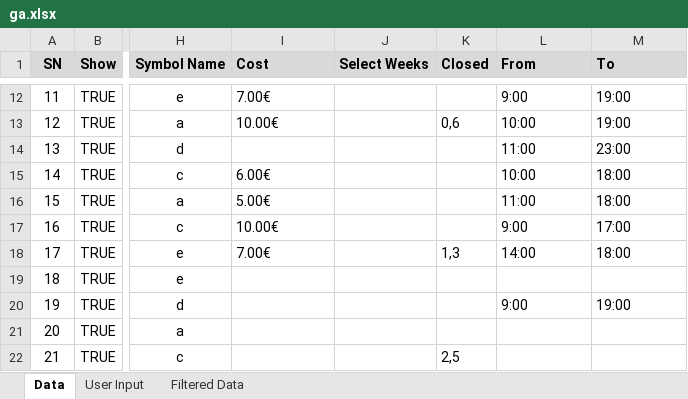
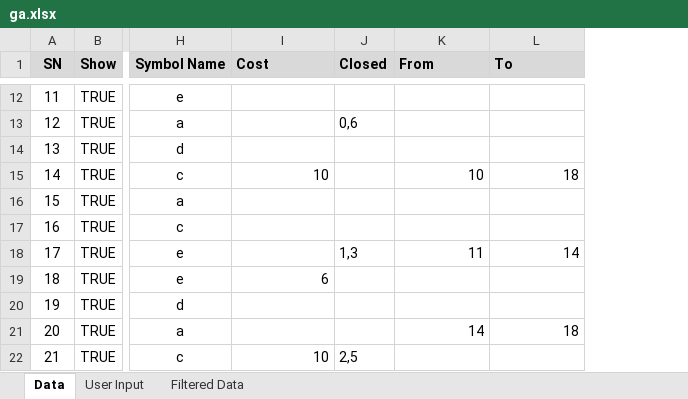
Before and after one commit to Utsav170/TripOwnData, an Excel workbook: ga.xlsx, sheet Data, drawn as a sheet; only a part is shown, gaps mark what is left out; values as stored, in another font and other column widths than the file's, no borders; removed rows and columns are numbered as before the commit, all else as after; the diff covers the shown part only; the diff names each change by its address in the sheet, - before the commit and + after, or states it on an @@ line.

```diff
--- a/ga.xlsx (sheet Data)
+++ b/ga.xlsx (sheet Data)
-column J (Select Weeks), empty
-I12 (Cost): 7.00€
+I12 (Cost): (empty)
-K12 (From): 9:00
+K12 (From): (empty)
-L12:L13 (To): 19:00
+L12:L13 (To): (empty)
-I13 (Cost): 10.00€
+I13 (Cost): (empty)
-K13 (From): 10:00
+K13 (From): (empty)
-K14 (From): 11:00
+K14 (From): (empty)
-L14 (To): 23:00
+L14 (To): (empty)
-I15 (Cost): 6.00€
+I15 (Cost): 10
-I15 alignment: left
+I15 alignment: right
-K15 (From): 10:00
+K15 (From): 10
-K15:L15 alignment: left
+K15:L15 alignment: right
-L15 (To): 18:00
+L15 (To): 18
-I16 (Cost): 5.00€
+I16 (Cost): (empty)
-K16 (From): 11:00
+K16 (From): (empty)
-L16 (To): 18:00
+L16 (To): (empty)
-I17 (Cost): 10.00€
+I17 (Cost): (empty)
-K17 (From): 9:00
+K17 (From): (empty)
-L17 (To): 17:00
+L17 (To): (empty)
-I18 (Cost): 7.00€
+I18 (Cost): (empty)
-K18 (From): 14:00
+K18 (From): 11
-K18:L18 alignment: left
+K18:L18 alignment: right
-L18 (To): 18:00
+L18 (To): 14
-I19 (Cost): (empty)
+I19 (Cost): 6
-K20 (From): 9:00
+K20 (From): (empty)
-L20 (To): 19:00
+L20 (To): (empty)
-K21 (From): (empty)
+K21 (From): 14
-L21 (To): (empty)
+L21 (To): 18
-I22 (Cost): (empty)
+I22 (Cost): 10
```
Also changed, not shown: 22 edited cells and cell formats elsewhere in this sheet, 3 other files.
